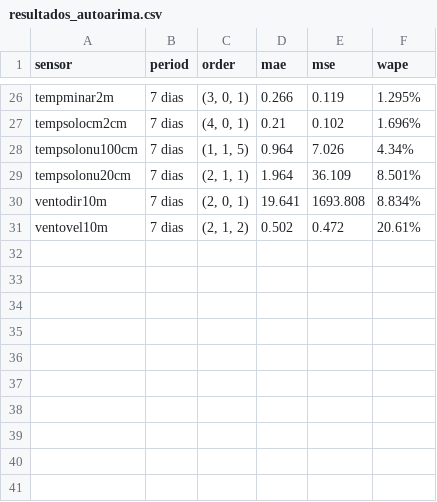
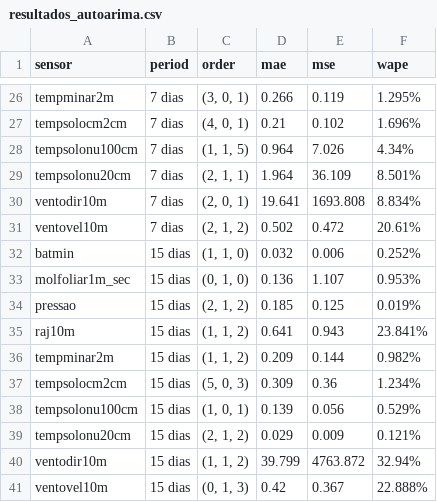
Before and after one commit to gPeres0/tcc-uel, a CSV file: data/arima_results/resultados_autoarima.csv, drawn as a sheet; only a part is shown, gaps mark what is left out.

Commit message:
feat: atualiza predições arima para dados de 15 dias

```diff
--- a/data/arima_results/resultados_autoarima.csv
+++ b/data/arima_results/resultados_autoarima.csv
@@ -31 +31,11 @@ ventodir10m,7 dias,"(2, 0, 1)",19.641,1693.808,8.834%
 ventovel10m,7 dias,"(2, 1, 2)",0.502,0.472,20.61%
+batmin,15 dias,"(1, 1, 0)",0.032,0.006,0.252%
+molfoliar1m_sec,15 dias,"(0, 1, 0)",0.136,1.107,0.953%
+pressao,15 dias,"(2, 1, 2)",0.185,0.125,0.019%
+raj10m,15 dias,"(1, 1, 2)",0.641,0.943,23.841%
+tempminar2m,15 dias,"(1, 1, 2)",0.209,0.144,0.982%
+tempsolocm2cm,15 dias,"(5, 0, 3)",0.309,0.36,1.234%
+tempsolonu100cm,15 dias,"(1, 0, 1)",0.139,0.056,0.529%
+tempsolonu20cm,15 dias,"(2, 1, 2)",0.029,0.009,0.121%
+ventodir10m,15 dias,"(1, 1, 2)",39.799,4763.872,32.94%
+ventovel10m,15 dias,"(0, 1, 3)",0.42,0.367,22.888%
```
Also changed, not shown: data/data_separation_sheet.csv, 13 other files.
